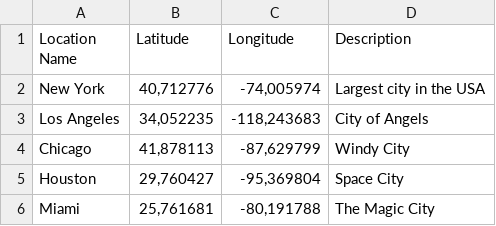
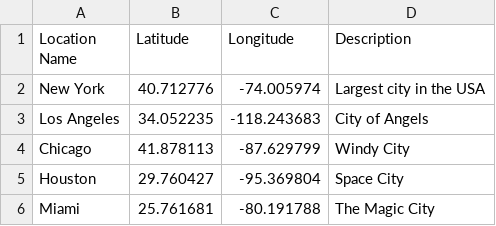
Before and after one commit to AanAriaN/dataset, a CSV file: Geomap Data - Sheet1.csv, drawn as a sheet.

Commit message:
Update Geomap Data - Sheet1.csv

```diff
--- a/Geomap Data - Sheet1.csv
+++ b/Geomap Data - Sheet1.csv
@@ -1,6 +1,6 @@
 Location Name,Latitude,Longitude,Description
-New York,"40,712776","-74,005974",Largest city in the USA
-Los Angeles,"34,052235","-118,243683",City of Angels
-Chicago,"41,878113","-87,629799",Windy City
-Houston,"29,760427","-95,369804",Space City
-Miami,"25,761681","-80,191788",The Magic City
+New York,"40.712776","-74.005974",Largest city in the USA
+Los Angeles,"34.052235","-118.243683",City of Angels
+Chicago,"41.878113","-87.629799",Windy City
+Houston,"29.760427","-95.369804",Space City
+Miami,"25.761681","-80.191788",The Magic City
```
